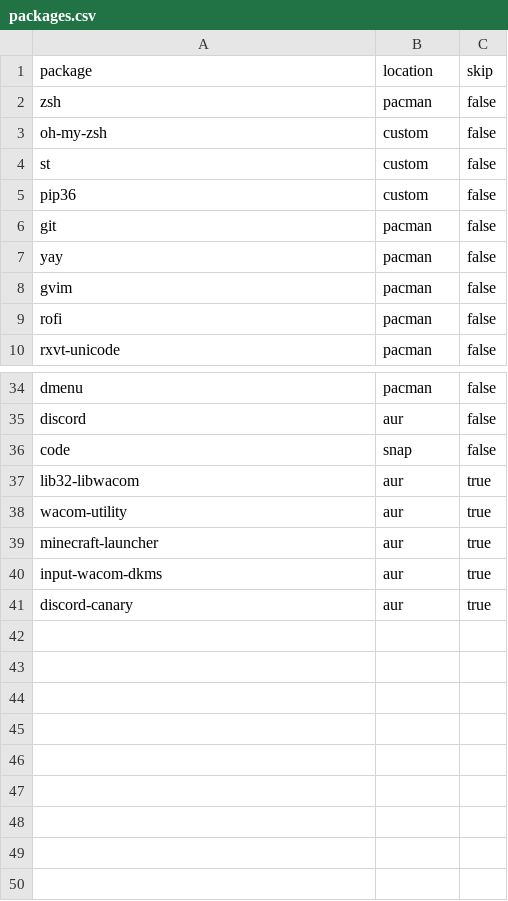
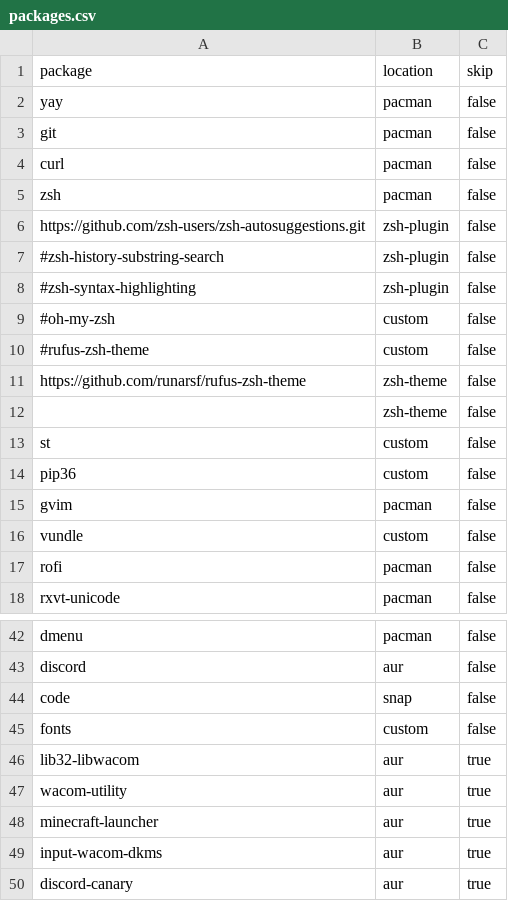
Before and after one commit to runarsf/deploy, a CSV file: packages.csv, drawn as a sheet; only a part is shown, gaps mark what is left out.

```diff
--- a/packages.csv
+++ b/packages.csv
@@ -1,9 +1,17 @@
 package,location,skip
+yay,pacman,false
+git,pacman,false
+curl,pacman,false
 zsh,pacman,false
-oh-my-zsh,custom,false
+https://github.com/zsh-users/zsh-autosuggestions.git,zsh-plugin,false
+#zsh-history-substring-search,zsh-plugin,false
+#zsh-syntax-highlighting,zsh-plugin,false
+#oh-my-zsh,custom,false
+#rufus-zsh-theme,custom,false
+https://github.com/runarsf/rufus-zsh-theme,zsh-theme,false
+,zsh-theme,false
 st,custom,false
 pip36,custom,false
-git,pacman,false
-yay,pacman,false
 gvim,pacman,false
+vundle,custom,false
 rofi,pacman,false
@@ -36,2 +44,3 @@ discord,aur,false
 code,snap,false
+fonts,custom,false
 lib32-libwacom,aur,true
```
Also changed, not shown: 5 other files.
